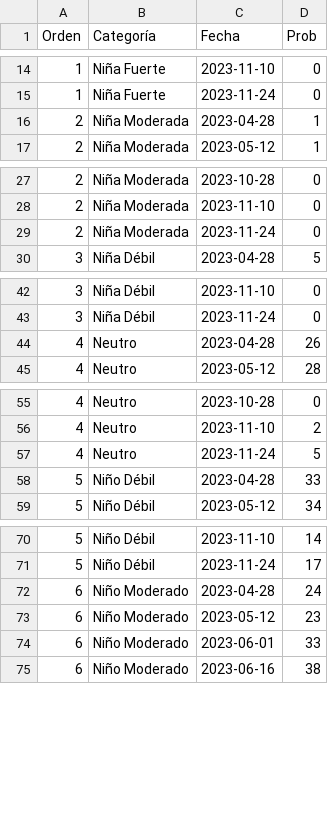
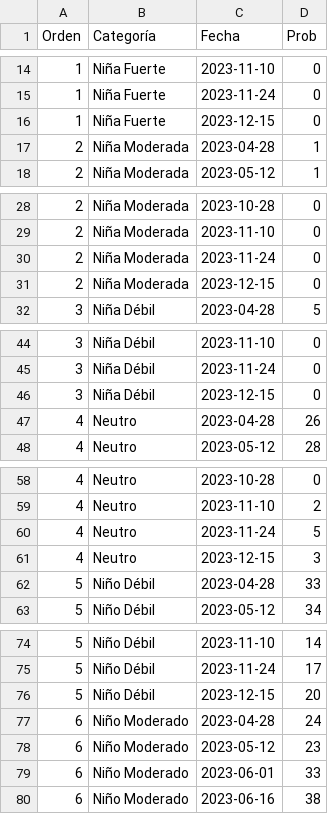
Before and after one commit to vfuentesc/IPE_DataViz, a CSV file: Temperatura del mar/enfen_output.csv, drawn as a sheet; only a part is shown, gaps mark what is left out; the diff covers the shown part only.

Commit message:
Add files via upload

```diff
--- a/Temperatura del mar/enfen_output.csv
+++ b/Temperatura del mar/enfen_output.csv
@@ -15,2 +15,3 @@ Orden,Categoría,Fecha,Prob
 1,Niña Fuerte,2023-11-24,0
+1,Niña Fuerte,2023-12-15,0
 2,Niña Moderada,2023-04-28,1
@@ -29,2 +30,3 @@ Orden,Categoría,Fecha,Prob
 2,Niña Moderada,2023-11-24,0
+2,Niña Moderada,2023-12-15,0
 3,Niña Débil,2023-04-28,5
@@ -43,2 +45,3 @@ Orden,Categoría,Fecha,Prob
 3,Niña Débil,2023-11-24,0
+3,Niña Débil,2023-12-15,0
 4,Neutro,2023-04-28,26
@@ -57,2 +60,3 @@ Orden,Categoría,Fecha,Prob
 4,Neutro,2023-11-24,5
+4,Neutro,2023-12-15,3
 5,Niño Débil,2023-04-28,33
@@ -71,2 +75,3 @@ Orden,Categoría,Fecha,Prob
 5,Niño Débil,2023-11-24,17
+5,Niño Débil,2023-12-15,20
 6,Niño Moderado,2023-04-28,24
```
Also changed, not shown: 3 added rows elsewhere in this file.
